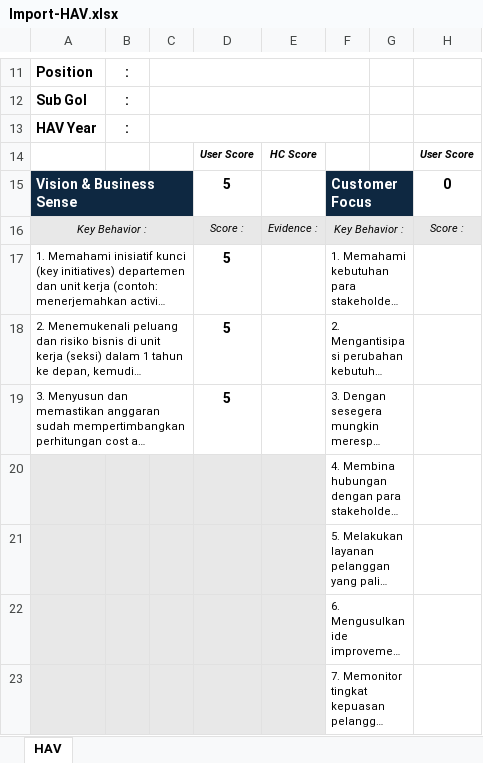
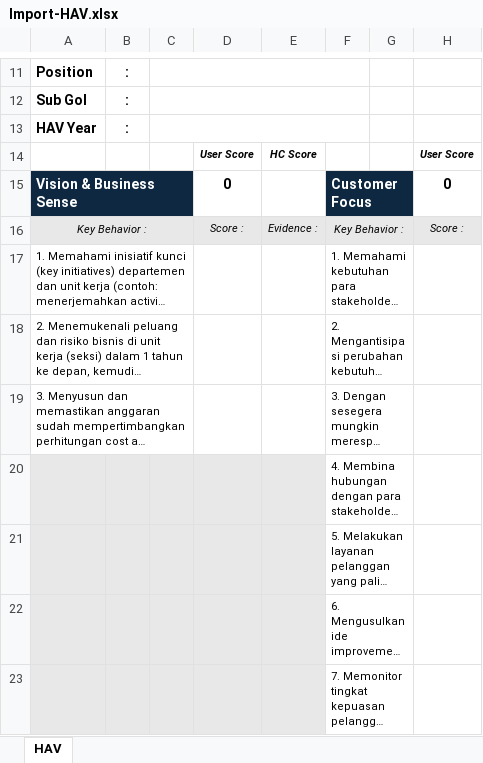
Before and after one commit to aisin-remote/core, an Excel workbook: public/assets/file/Import-HAV.xlsx, sheet HAV, drawn as a sheet; only a part is shown, gaps mark what is left out; long unchanged cells end in …; values as stored, in another font and other column widths than the file's, no borders; charts and pictures not drawn; the diff names each change by its address in the sheet, - before the commit and + after, or states it on an @@ line.

```diff
--- a/public/assets/file/Import-HAV.xlsx (sheet HAV)
+++ b/public/assets/file/Import-HAV.xlsx (sheet HAV)
-D15: 5
+D15: 0
-D17:D19: 5
+D17:D19: (empty)
```
Also changed, not shown: 9 other files.
